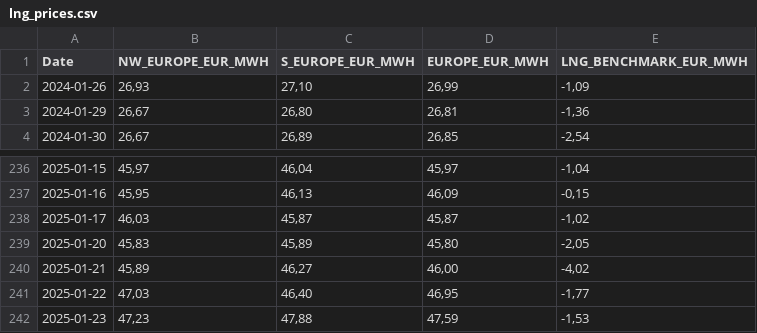
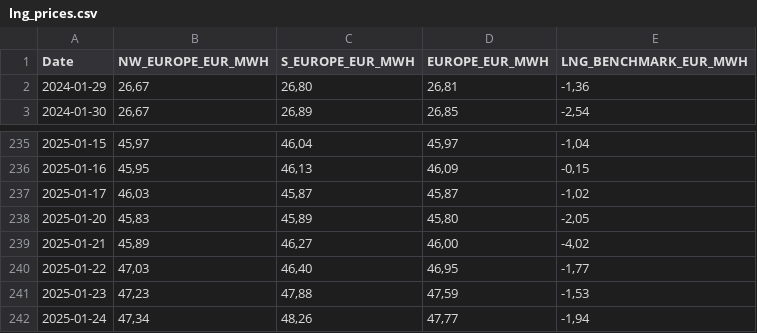
Before and after one commit to Economics-SP-V/Showroom, a CSV file: lng_prices.csv, drawn as a sheet; only a part is shown, gaps mark what is left out.

Commit message:
Daily Update

```diff
--- a/lng_prices.csv
+++ b/lng_prices.csv
@@ -1,3 +1,2 @@
 Date,NW_EUROPE_EUR_MWH,S_EUROPE_EUR_MWH,EUROPE_EUR_MWH,LNG_BENCHMARK_EUR_MWH
-2024-01-26,"26,93","27,10","26,99","-1,09"
 2024-01-29,"26,67","26,80","26,81","-1,36"
@@ -242 +241,2 @@ Date,NW_EUROPE_EUR_MWH,S_EUROPE_EUR_MWH,EUROPE_EUR_MWH,LNG_BENCHMARK_EUR_MWH
 2025-01-23,"47,23","47,88","47,59","-1,53"
+2025-01-24,"47,34","48,26","47,77","-1,94"
```
